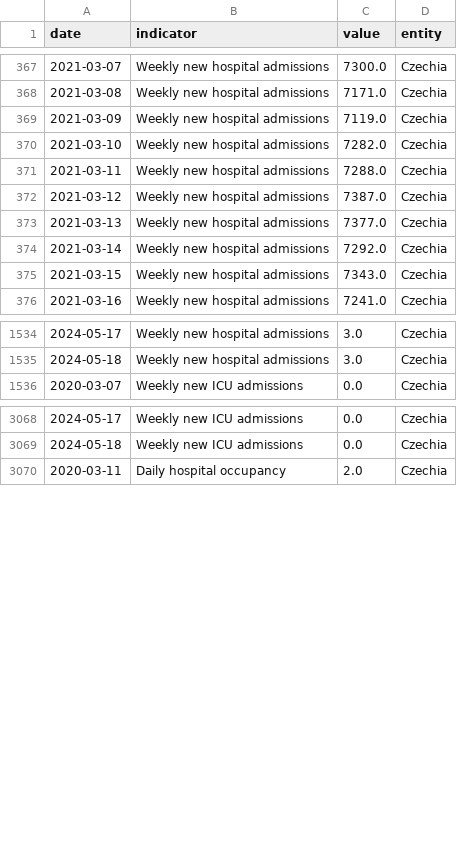
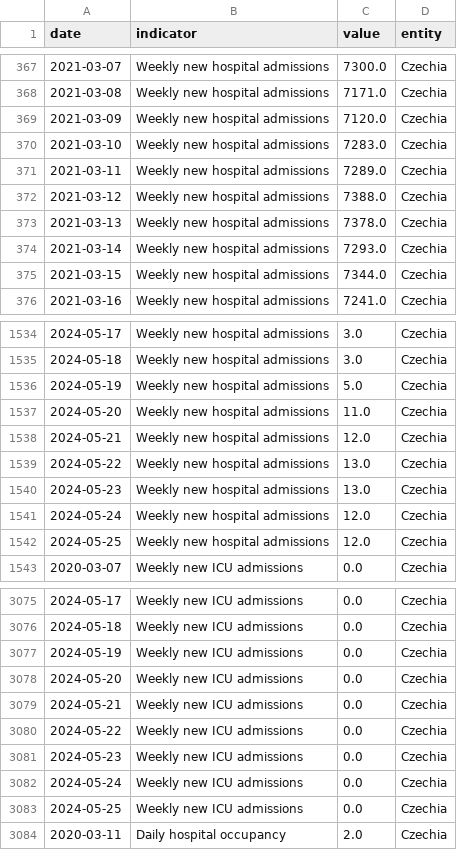
Before and after one commit to lesterholy/covid-19-data, a CSV file: scripts/output/hospitalizations/main_data/Czechia.csv, drawn as a sheet; only a part is shown, gaps mark what is left out; the diff covers the shown part only.

Commit message:
data(hosp): automated update

```diff
--- a/scripts/output/hospitalizations/main_data/Czechia.csv
+++ b/scripts/output/hospitalizations/main_data/Czechia.csv
@@ -368,9 +368,9 @@ date,indicator,value,entity
 2021-03-08,Weekly new hospital admissions,7171.0,Czechia
-2021-03-09,Weekly new hospital admissions,7119.0,Czechia
-2021-03-10,Weekly new hospital admissions,7282.0,Czechia
-2021-03-11,Weekly new hospital admissions,7288.0,Czechia
-2021-03-12,Weekly new hospital admissions,7387.0,Czechia
-2021-03-13,Weekly new hospital admissions,7377.0,Czechia
-2021-03-14,Weekly new hospital admissions,7292.0,Czechia
-2021-03-15,Weekly new hospital admissions,7343.0,Czechia
+2021-03-09,Weekly new hospital admissions,7120.0,Czechia
+2021-03-10,Weekly new hospital admissions,7283.0,Czechia
+2021-03-11,Weekly new hospital admissions,7289.0,Czechia
+2021-03-12,Weekly new hospital admissions,7388.0,Czechia
+2021-03-13,Weekly new hospital admissions,7378.0,Czechia
+2021-03-14,Weekly new hospital admissions,7293.0,Czechia
+2021-03-15,Weekly new hospital admissions,7344.0,Czechia
 2021-03-16,Weekly new hospital admissions,7241.0,Czechia
@@ -1535,2 +1535,9 @@ date,indicator,value,entity
 2024-05-18,Weekly new hospital admissions,3.0,Czechia
+2024-05-19,Weekly new hospital admissions,5.0,Czechia
+2024-05-20,Weekly new hospital admissions,11.0,Czechia
+2024-05-21,Weekly new hospital admissions,12.0,Czechia
+2024-05-22,Weekly new hospital admissions,13.0,Czechia
+2024-05-23,Weekly new hospital admissions,13.0,Czechia
+2024-05-24,Weekly new hospital admissions,12.0,Czechia
+2024-05-25,Weekly new hospital admissions,12.0,Czechia
 2020-03-07,Weekly new ICU admissions,0.0,Czechia
@@ -3069,2 +3076,9 @@ date,indicator,value,entity
 2024-05-18,Weekly new ICU admissions,0.0,Czechia
+2024-05-19,Weekly new ICU admissions,0.0,Czechia
+2024-05-20,Weekly new ICU admissions,0.0,Czechia
+2024-05-21,Weekly new ICU admissions,0.0,Czechia
+2024-05-22,Weekly new ICU admissions,0.0,Czechia
+2024-05-23,Weekly new ICU admissions,0.0,Czechia
+2024-05-24,Weekly new ICU admissions,0.0,Czechia
+2024-05-25,Weekly new ICU admissions,0.0,Czechia
 2020-03-11,Daily hospital occupancy,2.0,Czechia
```
Also changed, not shown: 101 edited cells elsewhere in this file, public/data/hospitalizations/locations.csv, 2 other files.
